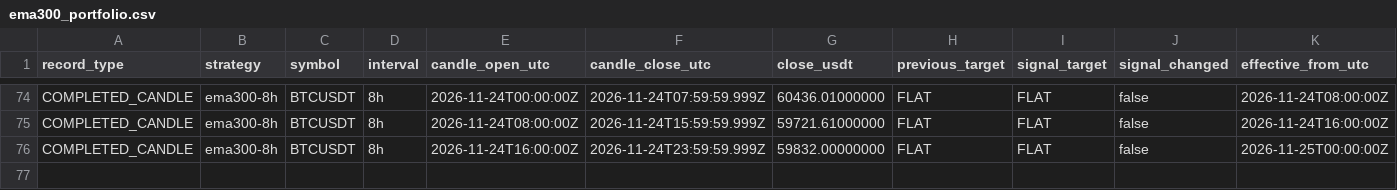
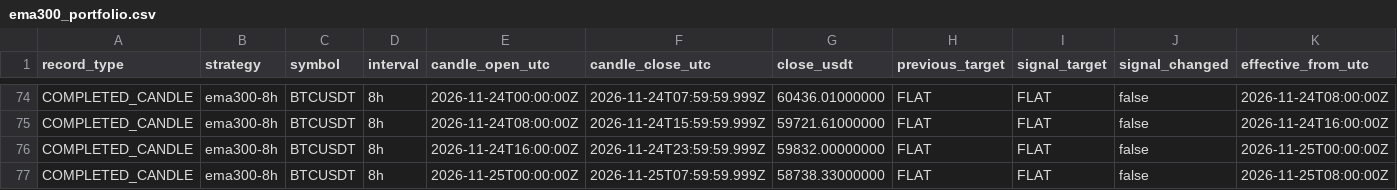
Before and after one commit to nkfai1982-oss/btc, a CSV file: tools/binance-ema300-monitor/ema300_portfolio.csv, drawn as a sheet; only a part is shown, gaps mark what is left out; rows hold the shown columns only; the diff names each change by its address in the sheet, - before the commit and + after, or states it on an @@ line.

```diff
--- a/tools/binance-ema300-monitor/ema300_portfolio.csv
+++ b/tools/binance-ema300-monitor/ema300_portfolio.csv
+row 77: COMPLETED_CANDLE | ema300-8h | BTCUSDT | 8h | 2026-11-25T00:00:00Z | 2026-11-25T07:59:59.999Z | 58738.33000000 | FLAT | FLAT | false | 2026-11-25T08:00:00Z
```
Also changed, not shown: tools/binance-ema300-monitor/donchian_20_10_portfolio.csv.
